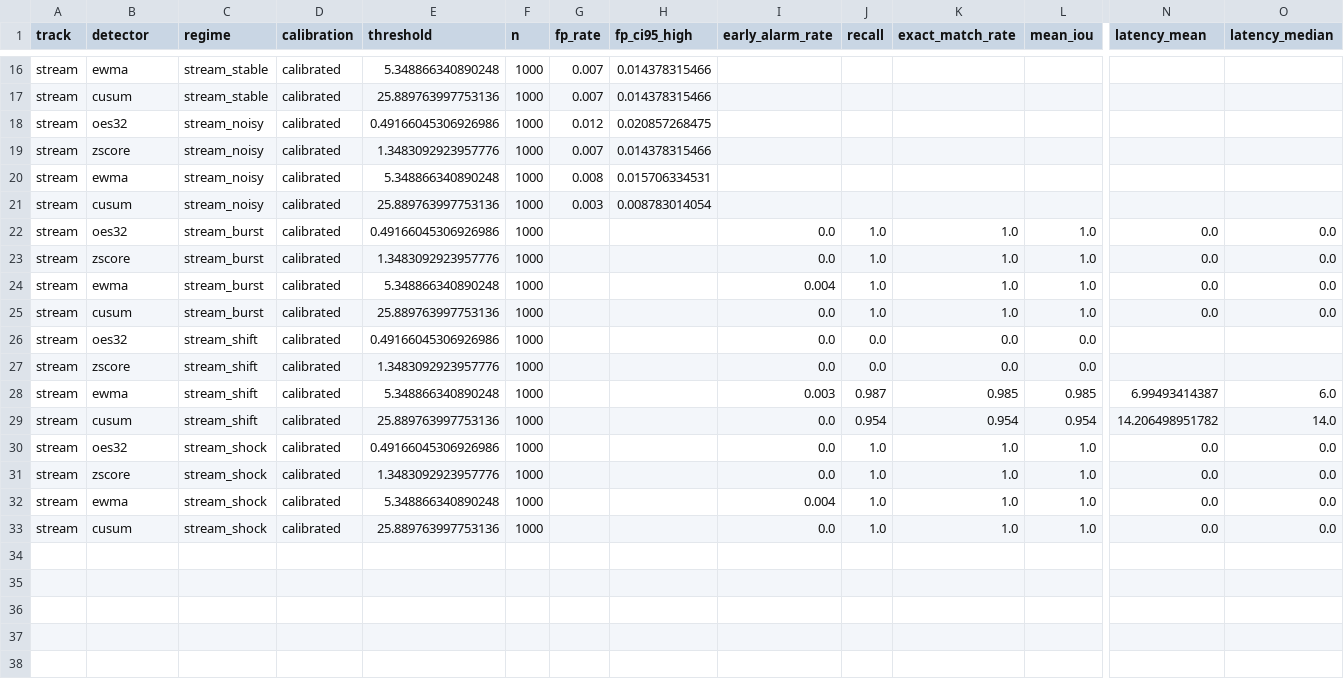
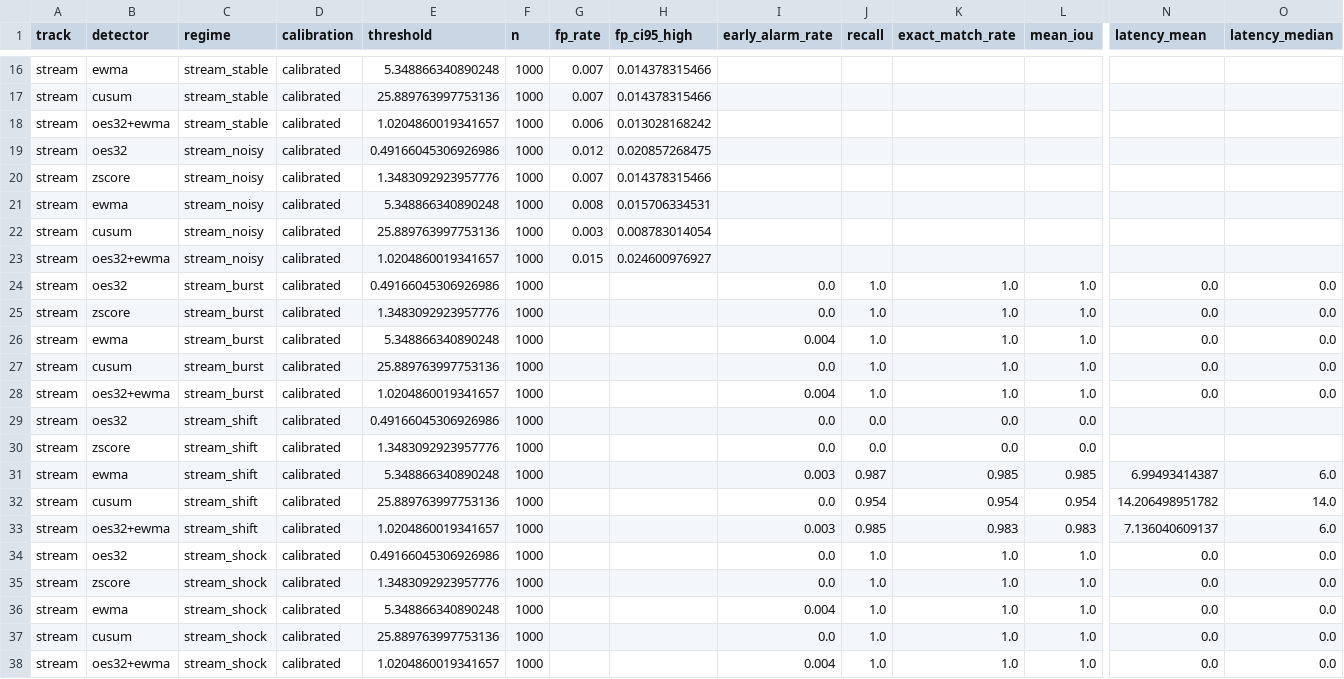
Before and after one commit to sparkainlp-x/oes-resilience, a CSV file: examples/compare_scorecard.csv, drawn as a sheet; only a part is shown, gaps mark what is left out; rows hold the shown columns only; the diff names each change by its address in the sheet, - before the commit and + after, or states it on an @@ line.

Commit message:
v0.3 (in development): stress suite, mask-aware missing data, oes32+ewma hybrid
- oes_resilience.stress + 'stress' CLI: 15 seeded scenarios with exact ground truth
  (heavy tails, dropout/NaN, saturation, clipping, narrow and cross-block bursts,
  global shift, correlated blocks, drift, baseline step) on frame and stream tracks;
  thresholds calibrated as in compare, not re-tuned
- robustness metrics: FP inflation, recall retention, latency delta, Wilson 95% CIs,
  conservative worse/better flag; deterministic, hash-verified (--verify)
- Detector.supports_missing and mask-aware scoring (no zero-fill); fast paths keep
  complete-data outputs byte-identical to v0.2
- oes32+ewma hybrid, jointly calibrated; measured: does not beat EWMA alone
- compare: hybrid in defaults, --fit-streams; examples regenerated (v0.2 rows unchanged)
- docs: stress.md, missing data, README stress results, Limitations, roadmap (v0.4 SMAP/MSL)
- CONTRIBUTING, CODE_OF_CONDUCT (Contributor Covenant 2.1), SECURITY; new keywords
- 154 tests (+88 subtests), 100% coverage; version 0.3.0.dev0

```diff
--- a/examples/compare_scorecard.csv
+++ b/examples/compare_scorecard.csv
+row 18: stream | oes32+ewma | stream_stable | calibrated | 1.0204860019341657 | 1000 | 0.006 | 0.013028168242
+row 23: stream | oes32+ewma | stream_noisy | calibrated | 1.0204860019341657 | 1000 | 0.015 | 0.024600976927
+row 28: stream | oes32+ewma | stream_burst | calibrated | 1.0204860019341657 | 1000 |  |  | 0.004 | 1.0 | 1.0 | 1.0 | 0.0 | 0.0
+row 33: stream | oes32+ewma | stream_shift | calibrated | 1.0204860019341657 | 1000 |  |  | 0.003 | 0.985 | 0.983 | 0.983 | 7.136040609137 | 6.0
+row 38: stream | oes32+ewma | stream_shock | calibrated | 1.0204860019341657 | 1000 |  |  | 0.004 | 1.0 | 1.0 | 1.0 | 0.0 | 0.0
```
Also changed, not shown: 21 other files.
